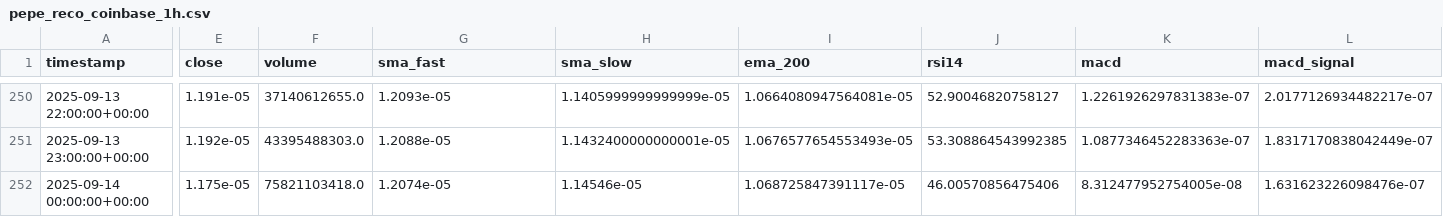
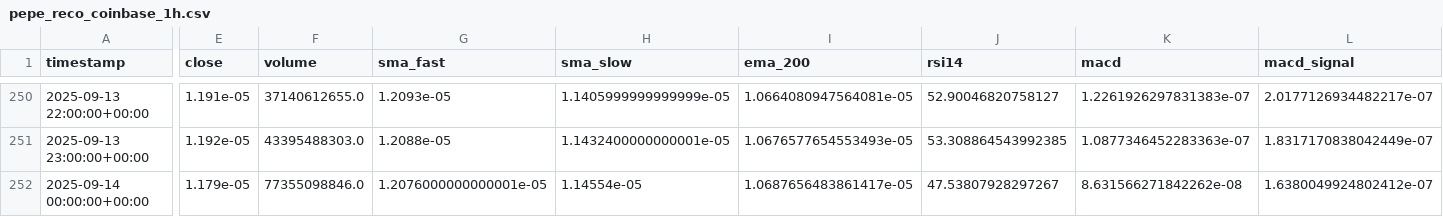
Before and after one commit to gerbermart/martingerber.xyz, a CSV file: reports/pepe/pepe_reco_coinbase_1h.csv, drawn as a sheet; only a part is shown, gaps mark what is left out; the diff covers the shown part only; the diff names each change by its address in the sheet, - before the commit and + after, or states it on an @@ line.

Commit message:
auto: PEPE/USDT 1h @ coinbase — 2025-09-14 00:54 UTC

```diff
--- a/reports/pepe/pepe_reco_coinbase_1h.csv
+++ b/reports/pepe/pepe_reco_coinbase_1h.csv
-E252 (close): 1.175e-05
+E252 (close): 1.179e-05
-F252 (volume): 75821103418.0
+F252 (volume): 77355098846.0
-G252 (sma_fast): 1.2074e-05
+G252 (sma_fast): 1.2076000000000001e-05
-H252 (sma_slow): 1.14546e-05
+H252 (sma_slow): 1.14554e-05
-I252 (ema_200): 1.068725847391117e-05
+I252 (ema_200): 1.0687656483861417e-05
-J252 (rsi14): 46.00570856475406
+J252 (rsi14): 47.53807928297267
-K252 (macd): 8.312477952754005e-08
+K252 (macd): 8.631566271842262e-08
-L252 (macd_signal): 1.631623226098476e-07
+L252 (macd_signal): 1.6380049924802412e-07
```
Also changed, not shown: 4 edited cells elsewhere in this file, 2 other files.
